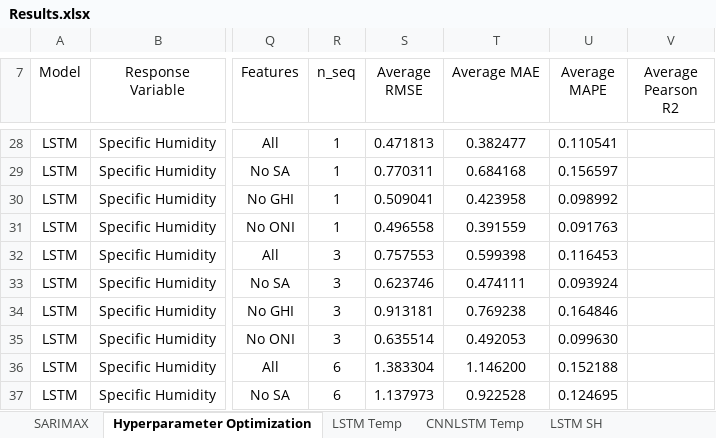
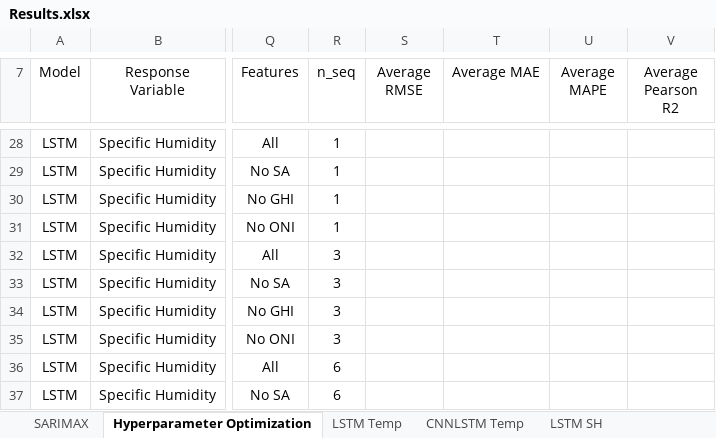
Before and after one commit to vicphysics/Temperature_and_Specific_Humidity_Prediction, an Excel workbook: Results.xlsx, sheet Hyperparameter Optimization, drawn as a sheet; only a part is shown, gaps mark what is left out; values as stored, in another font and other column widths than the file's, no borders; the diff covers the shown part only; the diff names each change by its address in the sheet, - before the commit and + after, or states it on an @@ line.

```diff
--- a/Results.xlsx (sheet Hyperparameter Optimization)
+++ b/Results.xlsx (sheet Hyperparameter Optimization)
-S28 (Average RMSE): 0.471813
+S28 (Average RMSE): (empty)
-T28 (Average MAE): 0.382477
+T28 (Average MAE): (empty)
-U28 (Average MAPE): 0.110541
+U28 (Average MAPE): (empty)
-S29 (Average RMSE): 0.770311
+S29 (Average RMSE): (empty)
-T29 (Average MAE): 0.684168
+T29 (Average MAE): (empty)
-U29 (Average MAPE): 0.156597
+U29 (Average MAPE): (empty)
-S30 (Average RMSE): 0.509041
+S30 (Average RMSE): (empty)
-T30 (Average MAE): 0.423958
+T30 (Average MAE): (empty)
-U30 (Average MAPE): 0.098992
+U30 (Average MAPE): (empty)
-S31 (Average RMSE): 0.496558
+S31 (Average RMSE): (empty)
-T31 (Average MAE): 0.391559
+T31 (Average MAE): (empty)
-U31 (Average MAPE): 0.091763
+U31 (Average MAPE): (empty)
-S32 (Average RMSE): 0.757553
+S32 (Average RMSE): (empty)
-T32 (Average MAE): 0.599398
+T32 (Average MAE): (empty)
-U32 (Average MAPE): 0.116453
+U32 (Average MAPE): (empty)
-S33 (Average RMSE): 0.623746
+S33 (Average RMSE): (empty)
-T33 (Average MAE): 0.474111
+T33 (Average MAE): (empty)
-U33 (Average MAPE): 0.093924
+U33 (Average MAPE): (empty)
-S34 (Average RMSE): 0.913181
+S34 (Average RMSE): (empty)
-T34 (Average MAE): 0.769238
+T34 (Average MAE): (empty)
-U34 (Average MAPE): 0.164846
+U34 (Average MAPE): (empty)
-S35 (Average RMSE): 0.635514
+S35 (Average RMSE): (empty)
-T35 (Average MAE): 0.492053
+T35 (Average MAE): (empty)
-U35 (Average MAPE): 0.099630
+U35 (Average MAPE): (empty)
-S36 (Average RMSE): 1.383304
+S36 (Average RMSE): (empty)
-T36 (Average MAE): 1.146200
+T36 (Average MAE): (empty)
-U36 (Average MAPE): 0.152188
+U36 (Average MAPE): (empty)
-S37 (Average RMSE): 1.137973
+S37 (Average RMSE): (empty)
-T37 (Average MAE): 0.922528
+T37 (Average MAE): (empty)
-U37 (Average MAPE): 0.124695
+U37 (Average MAPE): (empty)
```
Also changed, not shown: 2 added rows and 223 edited cells elsewhere in this sheet, sheet CNNLSTM SH, sheet LSTM SH, sheet LSTM Temp, sheet CNNLSTM Temp.
